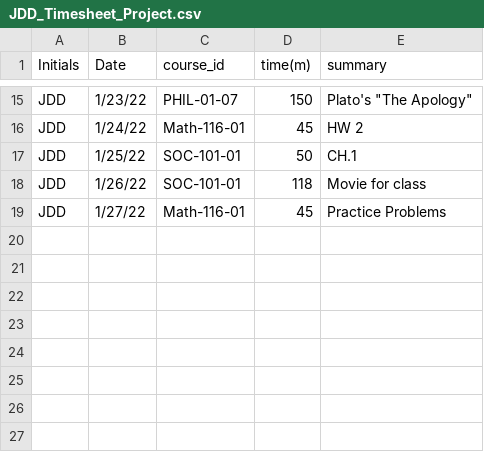
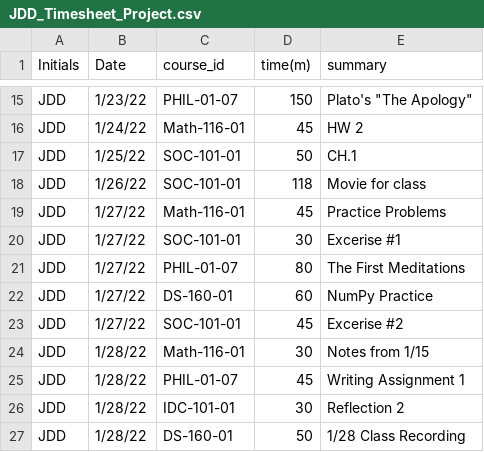
Before and after one commit to JardinDantzler/JDD_TimeSheet_Project, a CSV file: JDD_Timesheet_Project.csv, drawn as a sheet; only a part is shown, gaps mark what is left out; the diff names each change by its address in the sheet, - before the commit and + after, or states it on an @@ line.

Commit message:
Update Jan.31

```diff
--- a/JDD_Timesheet_Project.csv
+++ b/JDD_Timesheet_Project.csv
+row 20: JDD | 1/27/22 | SOC-101-01 | 30 | Excerise #1
+row 21: JDD | 1/27/22 | PHIL-01-07 | 80 | The First Meditations
+row 22: JDD | 1/27/22 | DS-160-01 | 60 | NumPy Practice
+row 23: JDD | 1/27/22 | SOC-101-01 | 45 | Excerise #2
+row 24: JDD | 1/28/22 | Math-116-01 | 30 | Notes from 1/15
+row 25: JDD | 1/28/22 | PHIL-01-07 | 45 | Writing Assignment 1
+row 26: JDD | 1/28/22 | IDC-101-01 | 30 | Reflection 2
+row 27: JDD | 1/28/22 | DS-160-01 | 50 | 1/28 Class Recording
```
